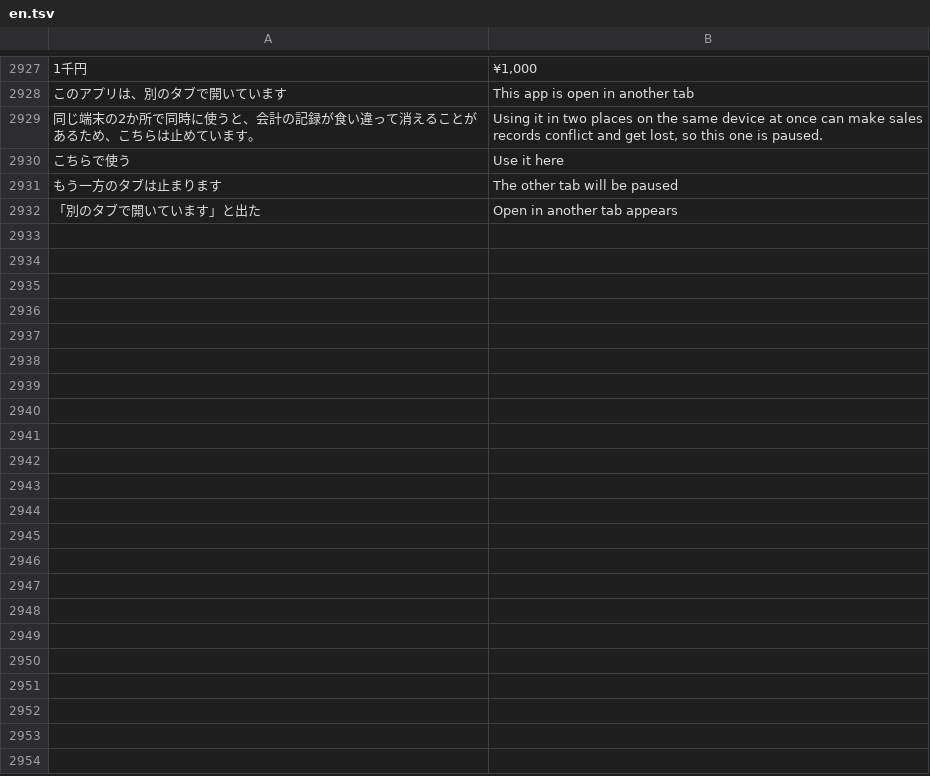
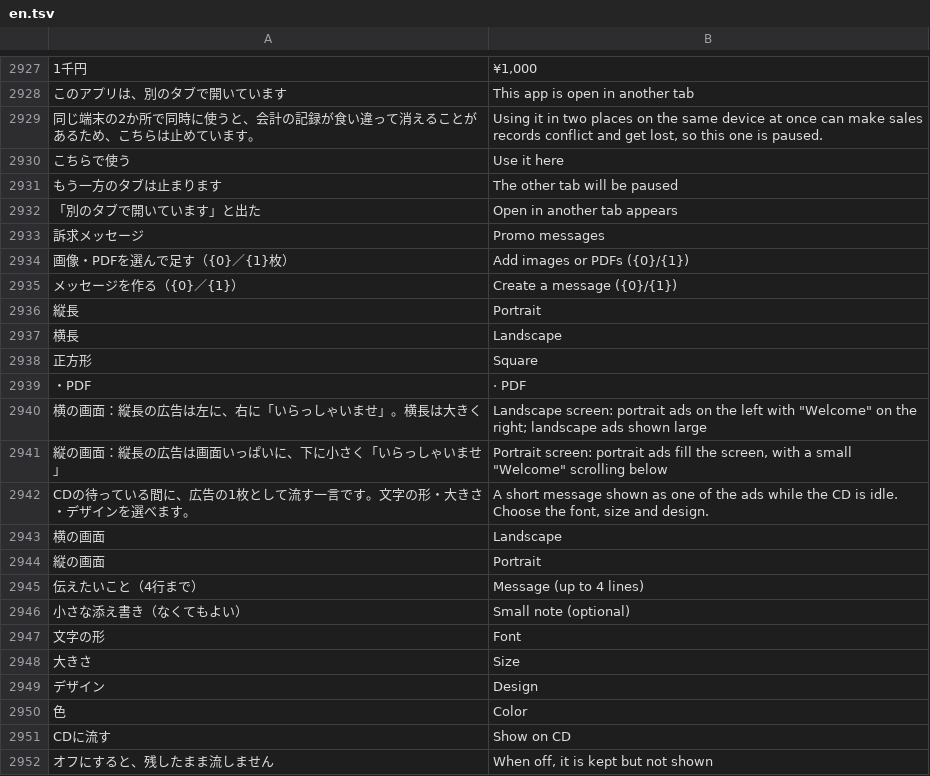
Before and after one commit to inocozuchi/pan-pos, a TSV file: i18n/en.tsv, drawn as a sheet; only a part is shown, gaps mark what is left out; the diff covers the shown part only; the diff names each change by its address in the sheet, - before the commit and + after, or states it on an @@ line.

```diff
--- a/i18n/en.tsv
+++ b/i18n/en.tsv
+row 2933: 訴求メッセージ | Promo messages
+row 2934: 画像・PDFを選んで足す（{0}／{1}枚） | Add images or PDFs ({0}/{1})
+row 2935: メッセージを作る（{0}／{1}） | Create a message ({0}/{1})
+row 2936: 縦長 | Portrait
+row 2937: 横長 | Landscape
+row 2938: 正方形 | Square
+row 2939: ・PDF | · PDF
+row 2940: 横の画面：縦長の広告は左に、右に「いらっしゃいませ」。横長は大きく | Landscape screen: portrait ads on the left with "Welcome" on the right; landscape ads shown large
+row 2941: 縦の画面：縦長の広告は画面いっぱいに、下に小さく「いらっしゃいませ」 | Portrait screen: portrait ads fill the screen, with a small "Welcome" scrolling below
+row 2942: CDの待っている間に、広告の1枚として流す一言です。文字の形・大きさ・デザインを選べます。 | A short message shown as one of the ads while the CD is idle. Choose the font, size and design.
+row 2943: 横の画面 | Landscape
+row 2944: 縦の画面 | Portrait
+row 2945: 伝えたいこと（4行まで） | Message (up to 4 lines)
+row 2946: 小さな添え書き（なくてもよい） | Small note (optional)
+row 2947: 文字の形 | Font
+row 2948: 大きさ | Size
+row 2949: デザイン | Design
+row 2950: 色 | Color
+row 2951: CDに流す | Show on CD
+row 2952: オフにすると、残したまま流しません | When off, it is kept but not shown
```
Also changed, not shown: 36 added rows elsewhere in this file, 3 other files.
